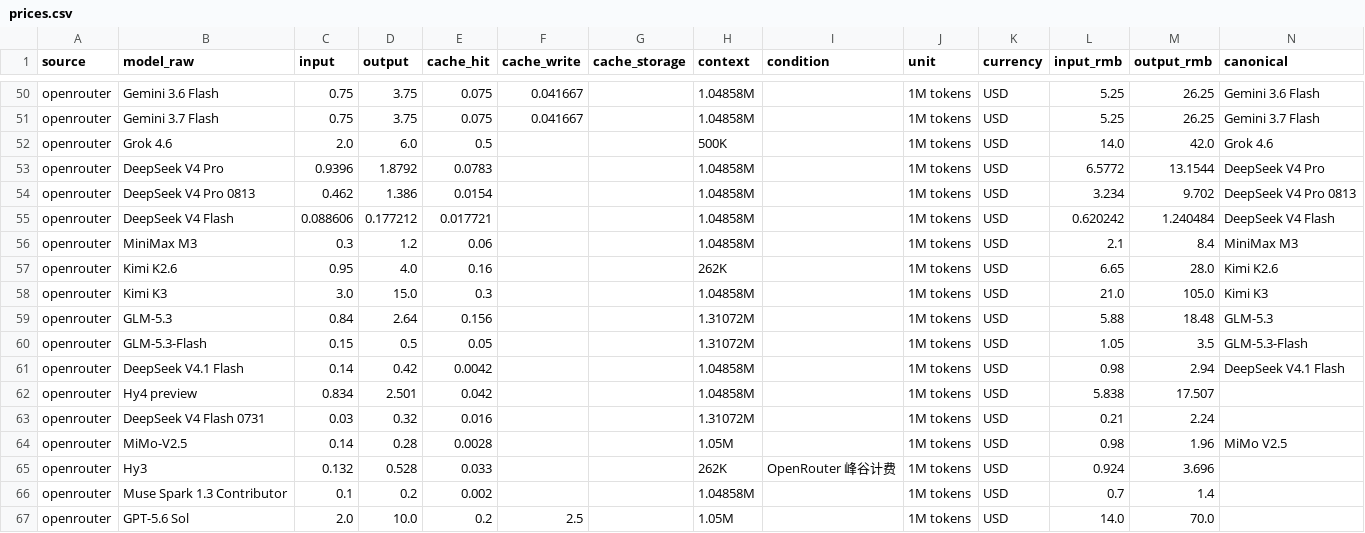
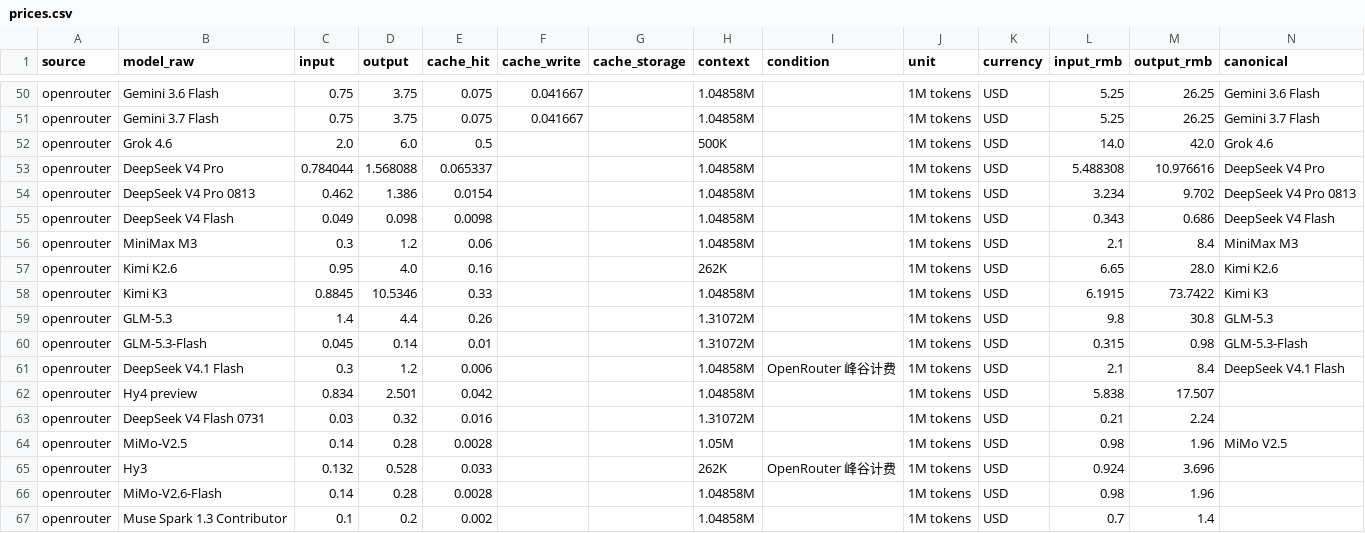
Before and after one commit to lzc0403/token-pricing-scraper, a CSV file: data/prices.csv, drawn as a sheet; only a part is shown, gaps mark what is left out; the shorter side is filled out with more unchanged rows; the diff covers the shown part only.

```diff
--- a/data/prices.csv
+++ b/data/prices.csv
@@ -52,11 +52,11 @@ openrouter,Gemini 3.7 Flash,0.75,3.75,0.075,0.041667,,1.04858M,,1M tokens,USD,5.
 openrouter,Grok 4.6,2.0,6.0,0.5,,,500K,,1M tokens,USD,14.0,42.0,Grok 4.6
-openrouter,DeepSeek V4 Pro,0.9396,1.8792,0.0783,,,1.04858M,,1M tokens,USD,6.5772,13.1544,DeepSeek V4 Pro
+openrouter,DeepSeek V4 Pro,0.784044,1.568088,0.065337,,,1.04858M,,1M tokens,USD,5.488308,10.976616,DeepSeek V4 Pro
 openrouter,DeepSeek V4 Pro 0813,0.462,1.386,0.0154,,,1.04858M,,1M tokens,USD,3.234,9.702,DeepSeek V4 Pro 0813
-openrouter,DeepSeek V4 Flash,0.088606,0.177212,0.017721,,,1.04858M,,1M tokens,USD,0.620242,1.240484,DeepSeek V4 Flash
+openrouter,DeepSeek V4 Flash,0.049,0.098,0.0098,,,1.04858M,,1M tokens,USD,0.343,0.686,DeepSeek V4 Flash
 openrouter,MiniMax M3,0.3,1.2,0.06,,,1.04858M,,1M tokens,USD,2.1,8.4,MiniMax M3
 openrouter,Kimi K2.6,0.95,4.0,0.16,,,262K,,1M tokens,USD,6.65,28.0,Kimi K2.6
-openrouter,Kimi K3,3.0,15.0,0.3,,,1.04858M,,1M tokens,USD,21.0,105.0,Kimi K3
-openrouter,GLM-5.3,0.84,2.64,0.156,,,1.31072M,,1M tokens,USD,5.88,18.48,GLM-5.3
-openrouter,GLM-5.3-Flash,0.15,0.5,0.05,,,1.31072M,,1M tokens,USD,1.05,3.5,GLM-5.3-Flash
-openrouter,DeepSeek V4.1 Flash,0.14,0.42,0.0042,,,1.04858M,,1M tokens,USD,0.98,2.94,DeepSeek V4.1 Flash
+openrouter,Kimi K3,0.8845,10.5346,0.33,,,1.04858M,,1M tokens,USD,6.1915,73.7422,Kimi K3
+openrouter,GLM-5.3,1.4,4.4,0.26,,,1.31072M,,1M tokens,USD,9.8,30.8,GLM-5.3
+openrouter,GLM-5.3-Flash,0.045,0.14,0.01,,,1.31072M,,1M tokens,USD,0.315,0.98,GLM-5.3-Flash
+openrouter,DeepSeek V4.1 Flash,0.3,1.2,0.006,,,1.04858M,OpenRouter 峰谷计费,1M tokens,USD,2.1,8.4,DeepSeek V4.1 Flash
 openrouter,Hy4 preview,0.834,2.501,0.042,,,1.04858M,,1M tokens,USD,5.838,17.507,
@@ -65,2 +65,3 @@ openrouter,MiMo-V2.5,0.14,0.28,0.0028,,,1.05M,,1M tokens,USD,0.98,1.96,MiMo V2.5
 openrouter,Hy3,0.132,0.528,0.033,,,262K,OpenRouter 峰谷计费,1M tokens,USD,0.924,3.696,
+openrouter,MiMo-V2.6-Flash,0.14,0.28,0.0028,,,1.04858M,,1M tokens,USD,0.98,1.96,
 openrouter,Muse Spark 1.3 Contributor,0.1,0.2,0.002,,,1.04858M,,1M tokens,USD,0.7,1.4,
```
Also changed, not shown: 8 added rows, 4 removed rows, 1 moved row and 9 edited cells elsewhere in this file, data/watchlist.csv, 13 other files.
